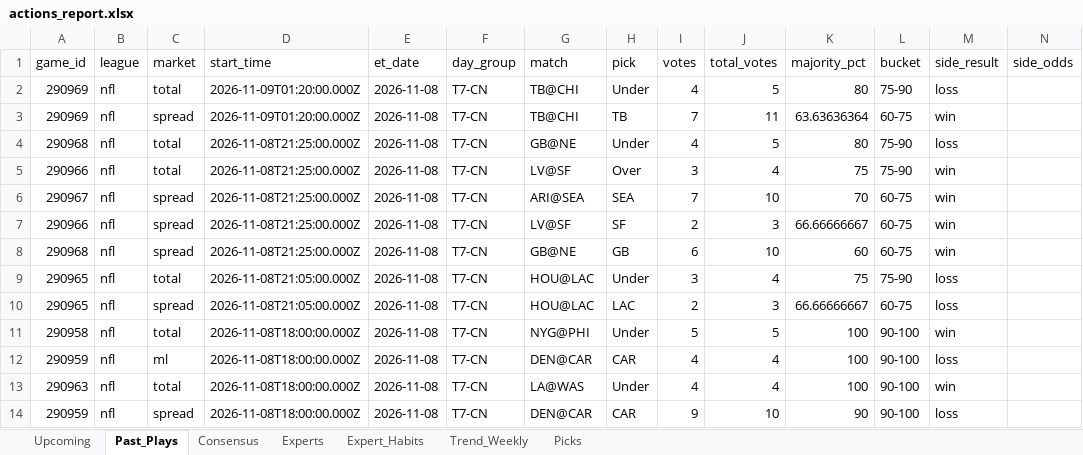
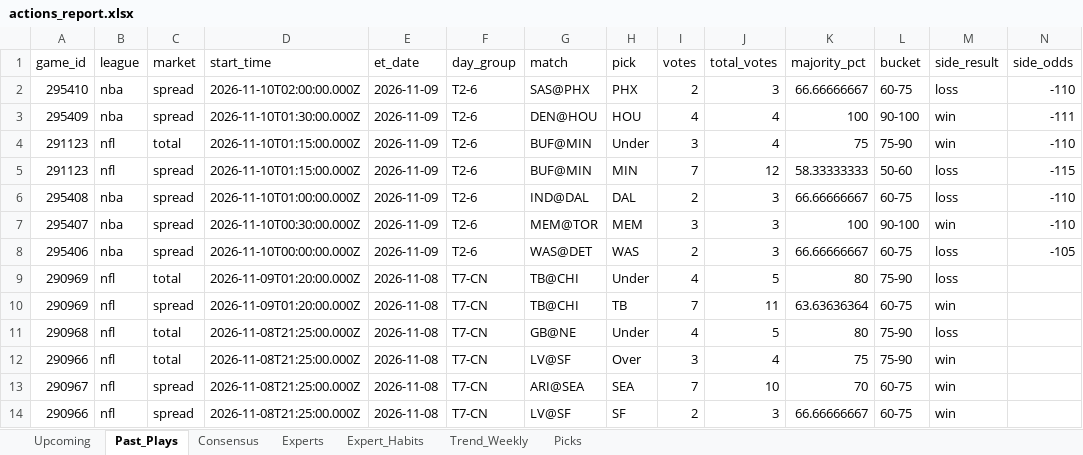
Before and after one commit to hnguyen76/actions-tracker, an Excel workbook: reports/actions_report.xlsx, sheet Past_Plays, drawn as a sheet; only a part is shown; the shorter side is filled out with more unchanged rows; values as stored, in another font and other column widths than the file's, no borders; rows hold the shown columns only; the diff names each change by its address in the sheet, - before the commit and + after, or states it on an @@ line.

```diff
--- a/reports/actions_report.xlsx (sheet Past_Plays)
+++ b/reports/actions_report.xlsx (sheet Past_Plays)
+row 2: 295410 | nba | spread | 2026-11-10T02:00:00.000Z | 2026-11-09 | T2-6 | SAS@PHX | PHX | 2 | 3 | 66.66666667 | 60-75 | loss | -110
+row 3: 295409 | nba | spread | 2026-11-10T01:30:00.000Z | 2026-11-09 | T2-6 | DEN@HOU | HOU | 4 | 4 | 100 | 90-100 | win | -111
+row 4: 291123 | nfl | total | 2026-11-10T01:15:00.000Z | 2026-11-09 | T2-6 | BUF@MIN | Under | 3 | 4 | 75 | 75-90 | win | -110
+row 5: 291123 | nfl | spread | 2026-11-10T01:15:00.000Z | 2026-11-09 | T2-6 | BUF@MIN | MIN | 7 | 12 | 58.33333333 | 50-60 | loss | -115
+row 6: 295408 | nba | spread | 2026-11-10T01:00:00.000Z | 2026-11-09 | T2-6 | IND@DAL | DAL | 2 | 3 | 66.66666667 | 60-75 | loss | -110
+row 7: 295407 | nba | spread | 2026-11-10T00:30:00.000Z | 2026-11-09 | T2-6 | MEM@TOR | MEM | 3 | 3 | 100 | 90-100 | win | -110
+row 8: 295406 | nba | spread | 2026-11-10T00:00:00.000Z | 2026-11-09 | T2-6 | WAS@DET | WAS | 2 | 3 | 66.66666667 | 60-75 | loss | -105
```
Also changed, not shown: sheet Experts, sheet Expert_Habits, sheet Picks, sheet Consensus, sheet Upcoming, sheet Trend_Weekly, site/actions_report.xlsx, 2 other files.
